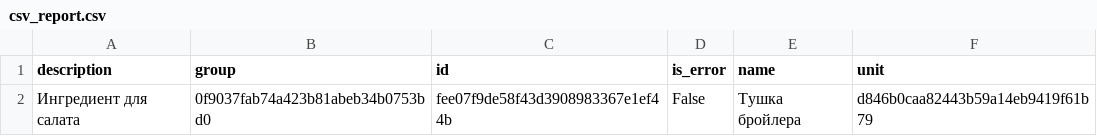
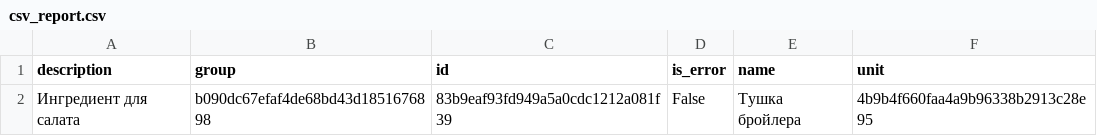
Before and after one commit to VolovikovAlexander/Patterns, a CSV file: Result4/csv_report.csv, drawn as a sheet.

```diff
--- a/Result4/csv_report.csv
+++ b/Result4/csv_report.csv
@@ -1,2 +1,2 @@
 description;group;id;is_error;name;unit
-Ингредиент для салата;0f9037fab74a423b81abeb34b0753bd0;fee07f9de58f43d3908983367e1ef44b;False;Тушка бройлера;d846b0caa82443b59a14eb9419f61b79
+Ингредиент для салата;b090dc67efaf4de68bd43d1851676898;83b9eaf93fd949a5a0cdc1212a081f39;False;Тушка бройлера;4b9b4f660faa4a9b96338b2913c28e95
```
Also changed, not shown: 6 other files.
